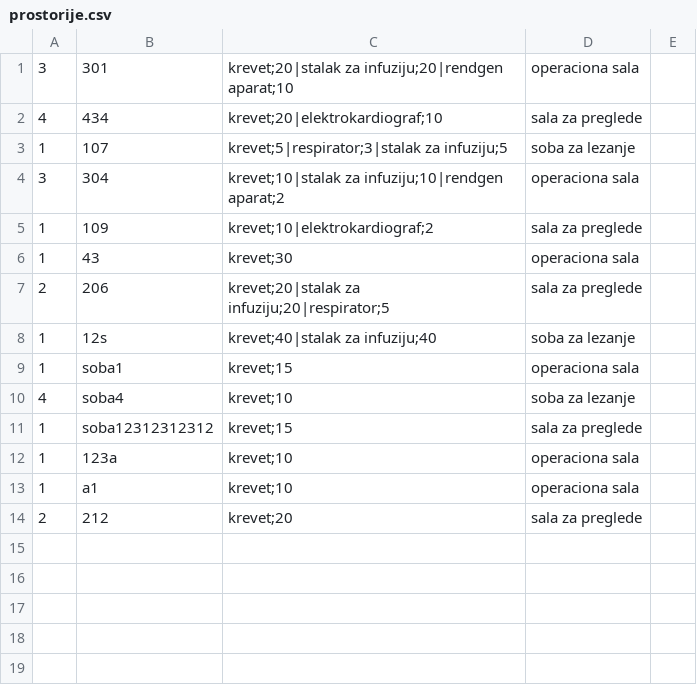
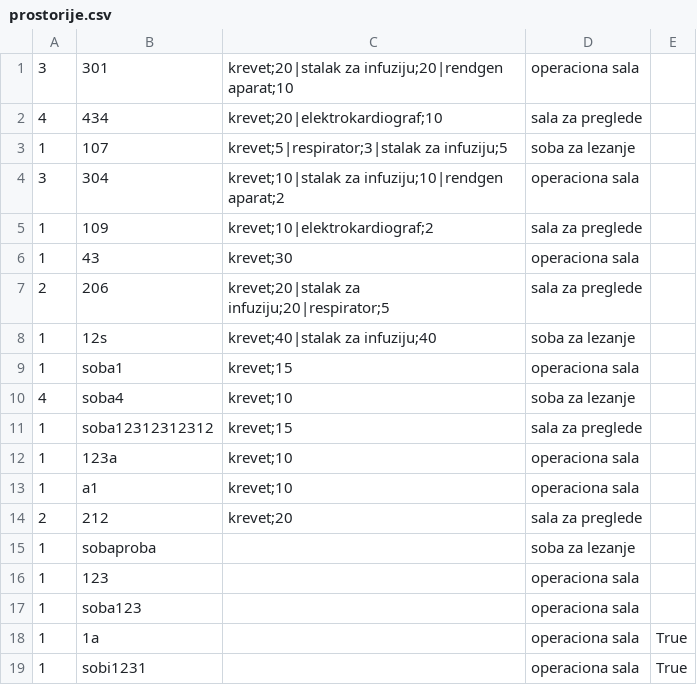
Before and after one commit to dragicevic19/usi-hospital, a CSV file: data/prostorije.csv, drawn as a sheet.

```diff
--- a/data/prostorije.csv
+++ b/data/prostorije.csv
@@ -14 +14,6 @@
 2,212,krevet;20,sala za preglede,
+1,sobaproba,,soba za lezanje,
+1,123,,operaciona sala,
+1,soba123,,operaciona sala,
+1,1a,,operaciona sala,True
+1,sobi1231,,operaciona sala,True
```
Also changed, not shown: data/bolnicka_oprema.csv, data/korisnici.csv, 14 other files.
